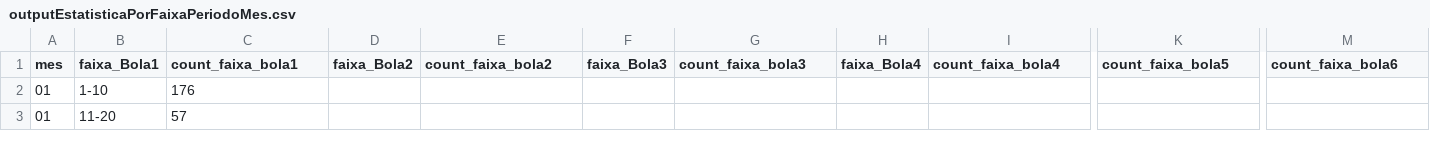
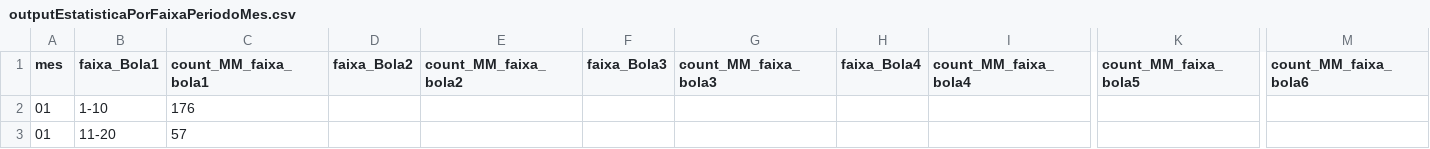
Before and after one commit to guanbuc/python-jogos, a CSV file: jogo/outputEstatisticaPorFaixaPeriodoMes.csv, drawn as a sheet; only a part is shown, gaps mark what is left out; the diff names each change by its address in the sheet, - before the commit and + after, or states it on an @@ line.

```diff
--- a/jogo/outputEstatisticaPorFaixaPeriodoMes.csv
+++ b/jogo/outputEstatisticaPorFaixaPeriodoMes.csv
-C1: count_faixa_bola1
+C1: count_MM_faixa_bola1
-E1: count_faixa_bola2
+E1: count_MM_faixa_bola2
-G1: count_faixa_bola3
+G1: count_MM_faixa_bola3
-I1: count_faixa_bola4
+I1: count_MM_faixa_bola4
-K1: count_faixa_bola5
+K1: count_MM_faixa_bola5
-M1: count_faixa_bola6
+M1: count_MM_faixa_bola6
```
Also changed, not shown: jogo/outputEstatisticaPorFaixaPeriodoMesAno.csv, 9 other files.
